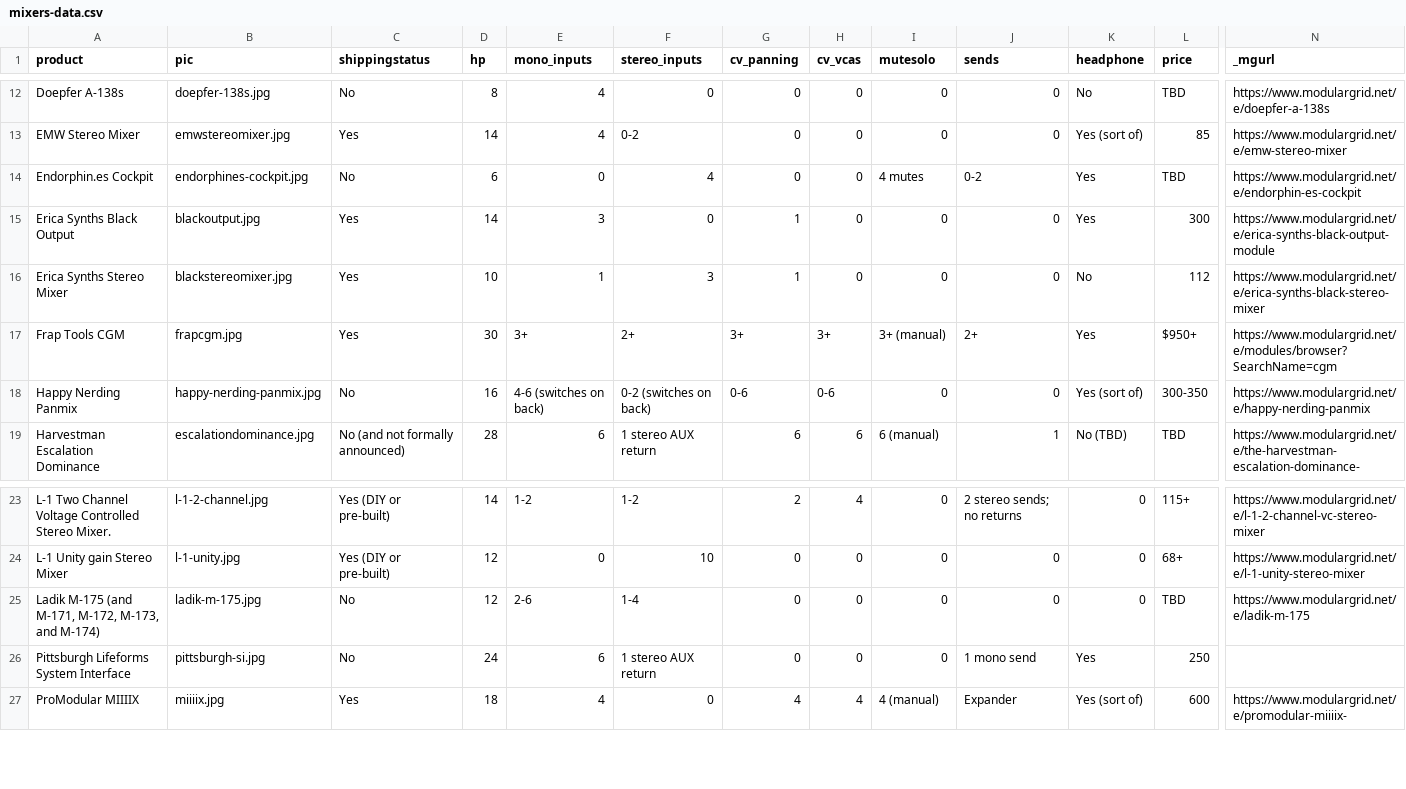
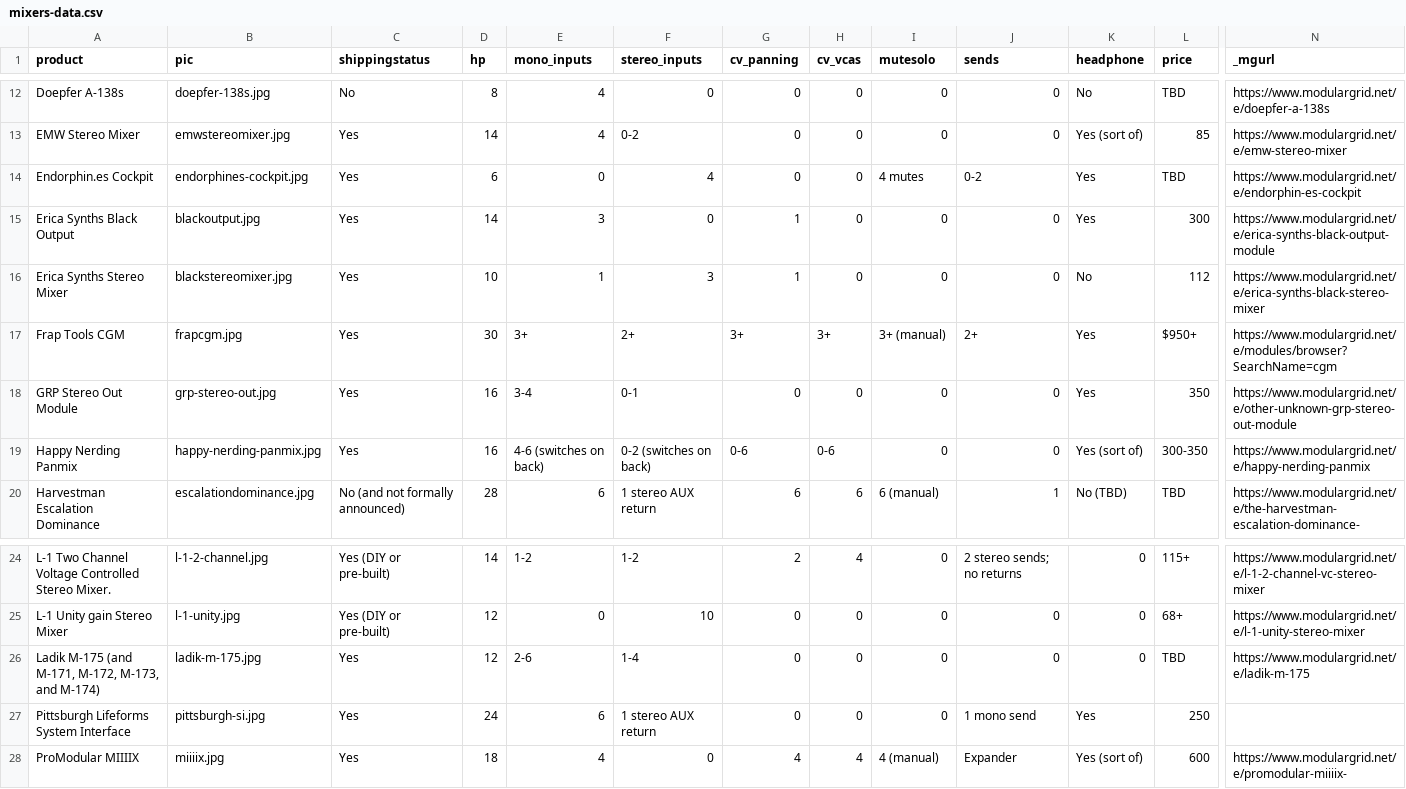
Before and after one commit to mdoudoroff/doudoroff.com, a CSV file: mixers/mixers-data.csv, drawn as a sheet; only a part is shown, gaps mark what is left out; addresses are those after the commit; rows hold the shown columns only; the diff names each change by its address in the sheet, - before the commit and + after, or states it on an @@ line.

```diff
--- a/mixers/mixers-data.csv
+++ b/mixers/mixers-data.csv
-C14 (shippingstatus): No
+C14 (shippingstatus): Yes
+row 18: GRP Stereo Out Module | grp-stereo-out.jpg | Yes | 16 | 3-4 | 0-1 | 0 | 0 | 0 | 0 | Yes | 350 | https://www.modulargrid.net/e/other-unknown-grp-stereo-out-module
-C19 (shippingstatus): No
+C19 (shippingstatus): Yes
-C26:C27 (shippingstatus): No
+C26:C27 (shippingstatus): Yes
```
Also changed, not shown: 4 other files.
